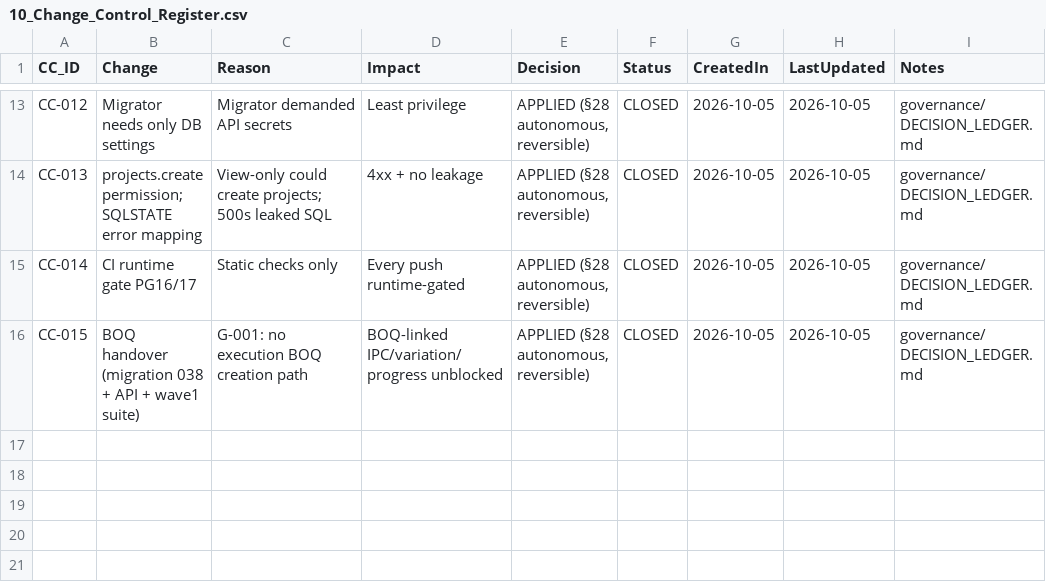
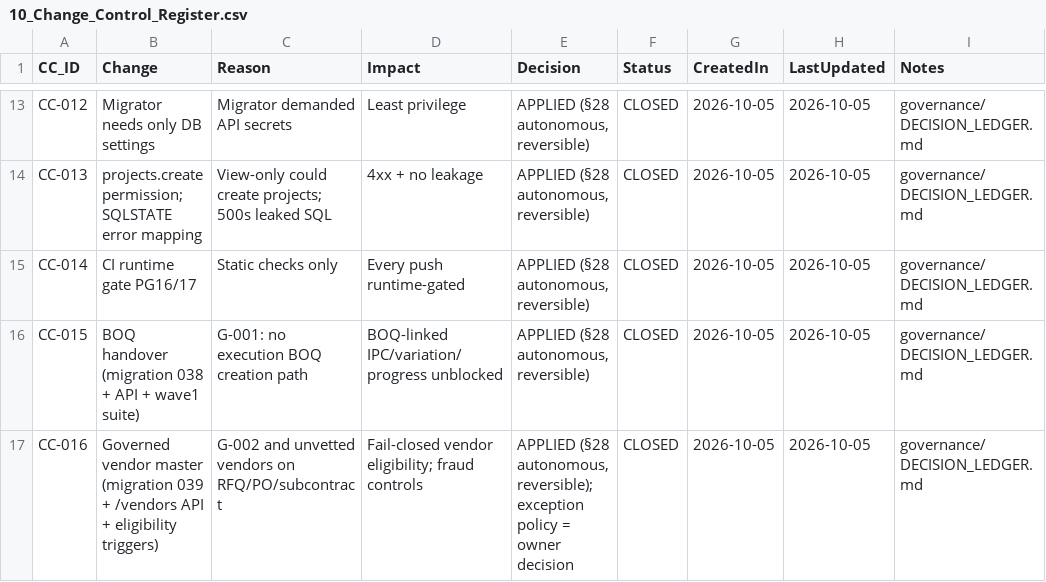
Before and after one commit to krvng5c6t9-rgb/-MISHEL-CONSTRUCTION-INTELLIGENCE-PLATFORM, a CSV file: governance/registers/10_Change_Control_Register.csv, drawn as a sheet; only a part is shown, gaps mark what is left out.

```diff
--- a/governance/registers/10_Change_Control_Register.csv
+++ b/governance/registers/10_Change_Control_Register.csv
@@ -16 +16,2 @@ CC-014,CI runtime gate PG16/17,Static checks only,Every push runtime-gated,"APPL
 CC-015,BOQ handover (migration 038 + API + wave1 suite),G-001: no execution BOQ creation path,BOQ-linked IPC/variation/progress unblocked,"APPLIED (§28 autonomous, reversible)",CLOSED,2026-10-05,2026-10-05,governance/DECISION_LEDGER.md
+CC-016,Governed vendor master (migration 039 + /vendors API + eligibility triggers),G-002 and unvetted vendors on RFQ/PO/subcontract,Fail-closed vendor eligibility; fraud controls,"APPLIED (§28 autonomous, reversible); exception policy = owner decision",CLOSED,2026-10-05,2026-10-05,governance/DECISION_LEDGER.md
```
Also changed, not shown: governance/decomposition/GOLDEN_CASE_DECOMPOSITION.csv, governance/registers/07_Gap_Register.csv, 11 other files.
